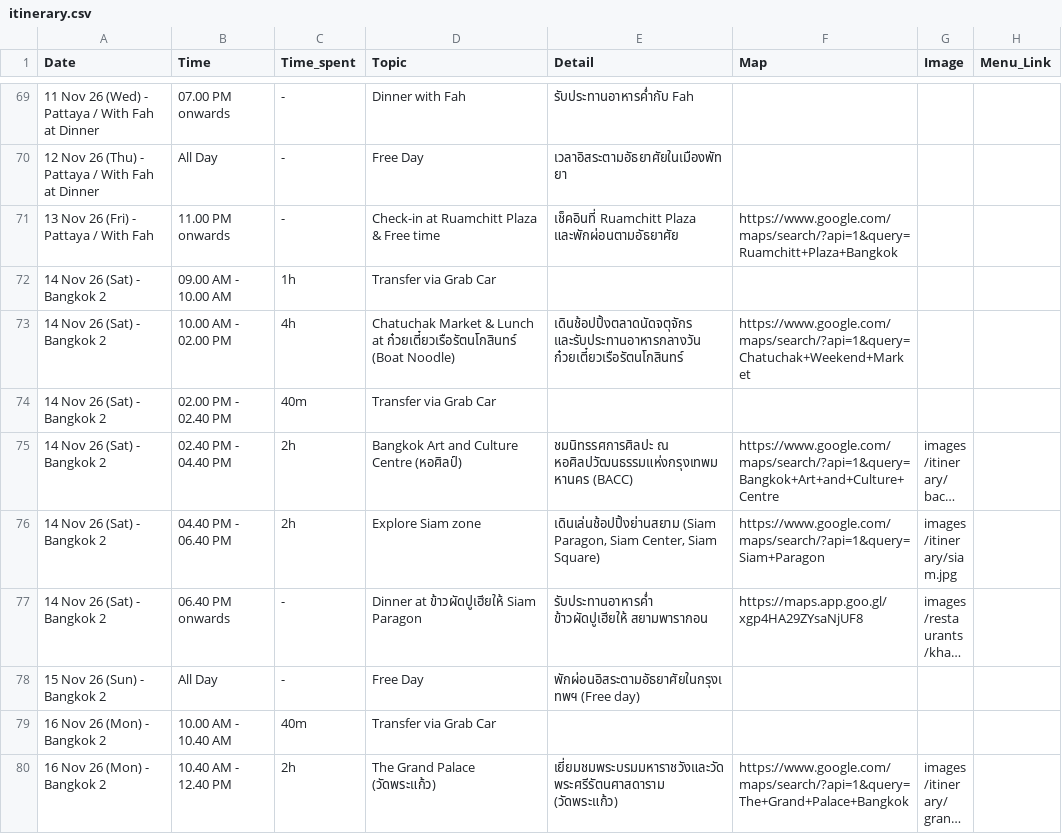
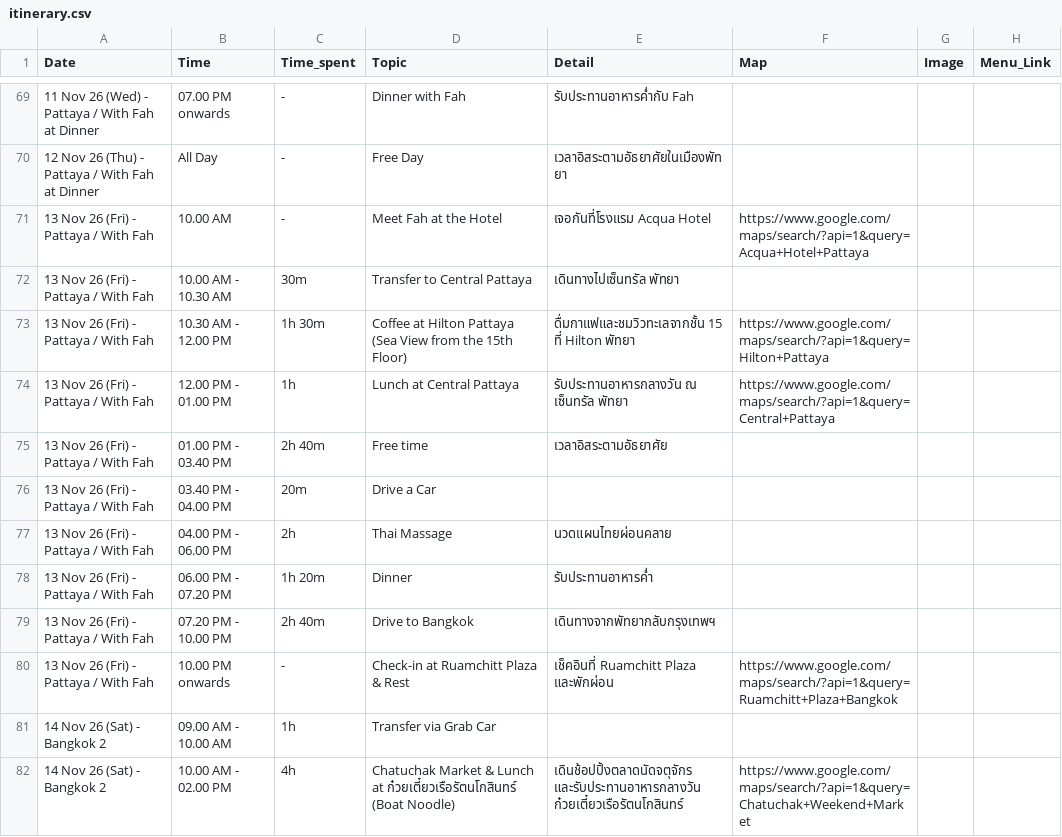
Before and after one commit to asamaliammukda-ux/thailand2026, a CSV file: data/itinerary.csv, drawn as a sheet; only a part is shown, gaps mark what is left out; the shorter side is filled out with more unchanged rows; long unchanged cells end in ….

```diff
--- a/data/itinerary.csv
+++ b/data/itinerary.csv
@@ -70,3 +70,12 @@ Date,Time,Time_spent,Topic,Detail,Map,Image,Menu_Link
 12 Nov 26 (Thu) - Pattaya / With Fah at Dinner,All Day,-,Free Day,เวลาอิสระตามอัธยาศัยในเมืองพัทยา,,,
-13 Nov 26 (Fri) - Pattaya / With Fah,11.00 PM onwards,-,Check-in at Ruamchitt Plaza & Free time,เช็คอินที่ Ruamchitt Plaza และพักผ่อนตามอัธยาศัย,https://www.google.com/maps/search/?api=1&query=Ruamchitt+Plaza+Bangkok,,
+13 Nov 26 (Fri) - Pattaya / With Fah,10.00 AM,-,Meet Fah at the Hotel,เจอกันที่โรงแรม Acqua Hotel,https://www.google.com/maps/search/?api=1&query=Acqua+Hotel+Pattaya,,
+13 Nov 26 (Fri) - Pattaya / With Fah,10.00 AM - 10.30 AM,30m,Transfer to Central Pattaya,เดินทางไปเซ็นทรัล พัทยา,,,
+13 Nov 26 (Fri) - Pattaya / With Fah,10.30 AM - 12.00 PM,1h 30m,Coffee at Hilton Pattaya (Sea View from the 15th Floor),ดื่มกาแฟและชมวิวทะเลจากชั้น 15 ที่ Hilton พัทยา,https://www.google.com/maps/search/?api=1&query=Hilton+Pattaya,,
+13 Nov 26 (Fri) - Pattaya / With Fah,12.00 PM - 01.00 PM,1h,Lunch at Central Pattaya,รับประทานอาหารกลางวัน ณ เซ็นทรัล พัทยา,https://www.google.com/maps/search/?api=1&query=Central+Pattaya,,
+13 Nov 26 (Fri) - Pattaya / With Fah,01.00 PM - 03.40 PM,2h 40m,Free time,เวลาอิสระตามอัธยาศัย,,,
+13 Nov 26 (Fri) - Pattaya / With Fah,03.40 PM - 04.00 PM,20m,Drive a Car,,,,
+13 Nov 26 (Fri) - Pattaya / With Fah,04.00 PM - 06.00 PM,2h,Thai Massage,นวดแผนไทยผ่อนคลาย,,,
+13 Nov 26 (Fri) - Pattaya / With Fah,06.00 PM - 07.20 PM,1h 20m,Dinner,รับประทานอาหารค่ำ,,,
+13 Nov 26 (Fri) - Pattaya / With Fah,07.20 PM - 10.00 PM,2h 40m,Drive to Bangkok,เดินทางจากพัทยากลับกรุงเทพฯ,,,
+13 Nov 26 (Fri) - Pattaya / With Fah,10.00 PM onwards,-,Check-in at Ruamchitt Plaza & Rest,เช็คอินที่ Ruamchitt Plaza และพักผ่อน,https://www.google.com/maps/search/?api=1&query=Ruamchitt+Plaza+Bangkok,,
 14 Nov 26 (Sat) - Bangkok 2,09.00 AM - 10.00 AM,1h,Transfer via Grab Car,,,,
```
Also changed, not shown: 1 other file.
